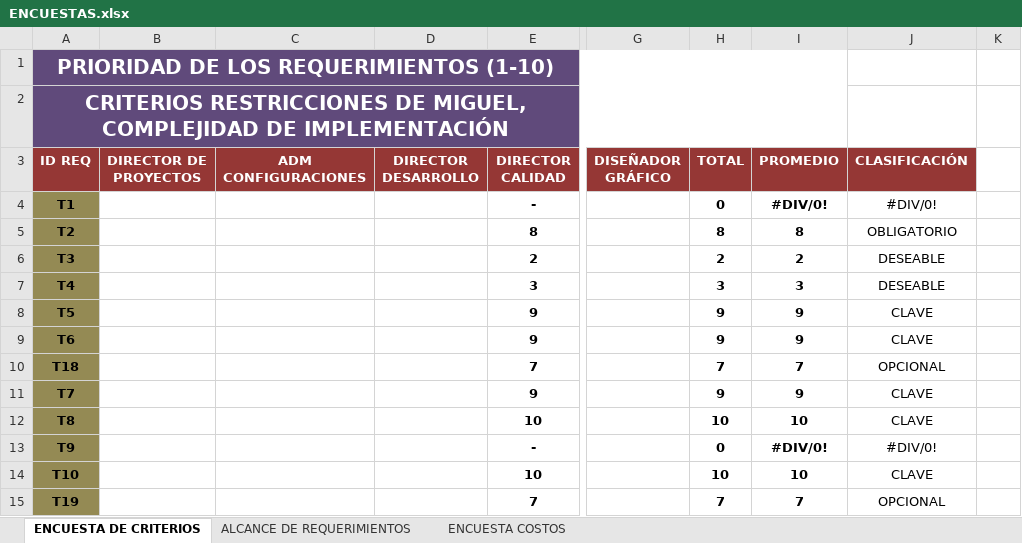
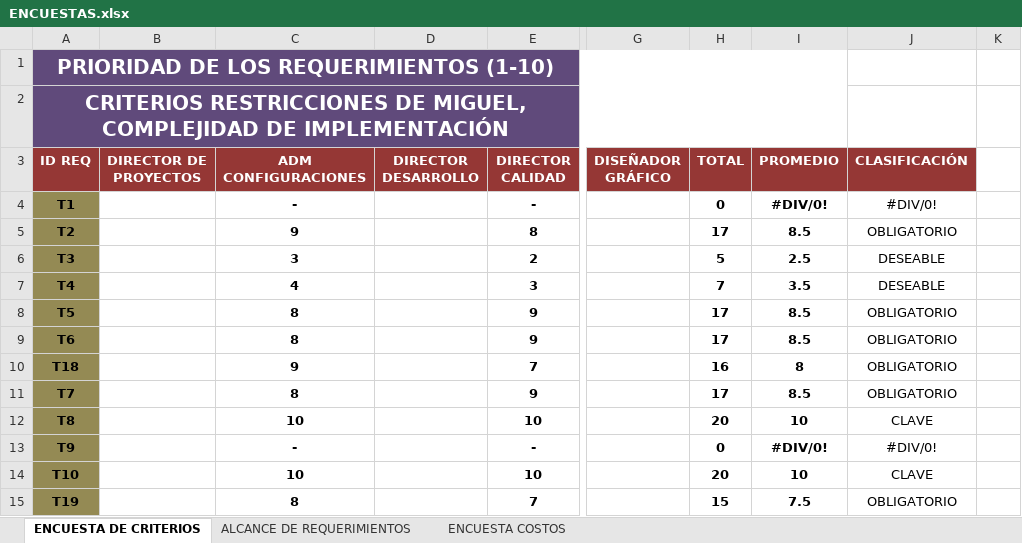
Before and after one commit to doomer4646/alimnova, an Excel workbook: SRS ENTREGA/ENCUESTAS.xlsx, sheet ENCUESTA DE CRITERIOS, drawn as a sheet; only a part is shown, gaps mark what is left out; values as stored, in another font and other column widths than the file's, no borders; the diff covers the shown part only; the diff names each change by its address in the sheet, - before the commit and + after, or states it on an @@ line.

```diff
--- a/SRS ENTREGA/ENCUESTAS.xlsx (sheet ENCUESTA DE CRITERIOS)
+++ b/SRS ENTREGA/ENCUESTAS.xlsx (sheet ENCUESTA DE CRITERIOS)
-C4 (ADM CONFIGURACIONES): (empty)
+C4 (ADM CONFIGURACIONES): -
-C5 (ADM CONFIGURACIONES): (empty)
+C5 (ADM CONFIGURACIONES): 9
-H5 (TOTAL): 8
+H5 (TOTAL): 17
-I5 (PROMEDIO): 8
+I5 (PROMEDIO): 8.5
-C6 (ADM CONFIGURACIONES): (empty)
+C6 (ADM CONFIGURACIONES): 3
-H6 (TOTAL): 2
+H6 (TOTAL): 5
-I6 (PROMEDIO): 2
+I6 (PROMEDIO): 2.5
-C7 (ADM CONFIGURACIONES): (empty)
+C7 (ADM CONFIGURACIONES): 4
-H7 (TOTAL): 3
+H7 (TOTAL): 7
-I7 (PROMEDIO): 3
+I7 (PROMEDIO): 3.5
-C8:C9 (ADM CONFIGURACIONES): (empty)
+C8:C9 (ADM CONFIGURACIONES): 8
-H8:H9 (TOTAL): 9
+H8:H9 (TOTAL): 17
-I8:I9 (PROMEDIO): 9
+I8:I9 (PROMEDIO): 8.5
-J8:J9 (CLASIFICACIÓN): CLAVE
+J8:J9 (CLASIFICACIÓN): OBLIGATORIO
-C10 (ADM CONFIGURACIONES): (empty)
+C10 (ADM CONFIGURACIONES): 9
-H10 (TOTAL): 7
+H10 (TOTAL): 16
-I10 (PROMEDIO): 7
+I10 (PROMEDIO): 8
-J10 (CLASIFICACIÓN): OPCIONAL
+J10 (CLASIFICACIÓN): OBLIGATORIO
-C11 (ADM CONFIGURACIONES): (empty)
+C11 (ADM CONFIGURACIONES): 8
-H11 (TOTAL): 9
+H11 (TOTAL): 17
-I11 (PROMEDIO): 9
+I11 (PROMEDIO): 8.5
-J11 (CLASIFICACIÓN): CLAVE
+J11 (CLASIFICACIÓN): OBLIGATORIO
-C12 (ADM CONFIGURACIONES): (empty)
+C12 (ADM CONFIGURACIONES): 10
-H12 (TOTAL): 10
+H12 (TOTAL): 20
-C13 (ADM CONFIGURACIONES): (empty)
+C13 (ADM CONFIGURACIONES): -
-C14 (ADM CONFIGURACIONES): (empty)
+C14 (ADM CONFIGURACIONES): 10
-H14 (TOTAL): 10
+H14 (TOTAL): 20
-C15 (ADM CONFIGURACIONES): (empty)
+C15 (ADM CONFIGURACIONES): 8
-H15 (TOTAL): 7
+H15 (TOTAL): 15
-I15 (PROMEDIO): 7
+I15 (PROMEDIO): 7.5
-J15 (CLASIFICACIÓN): OPCIONAL
+J15 (CLASIFICACIÓN): OBLIGATORIO
```
Also changed, not shown: 271 edited cells elsewhere in this sheet, SRS ENTREGA/Descripción Requerimientos.xlsx.
